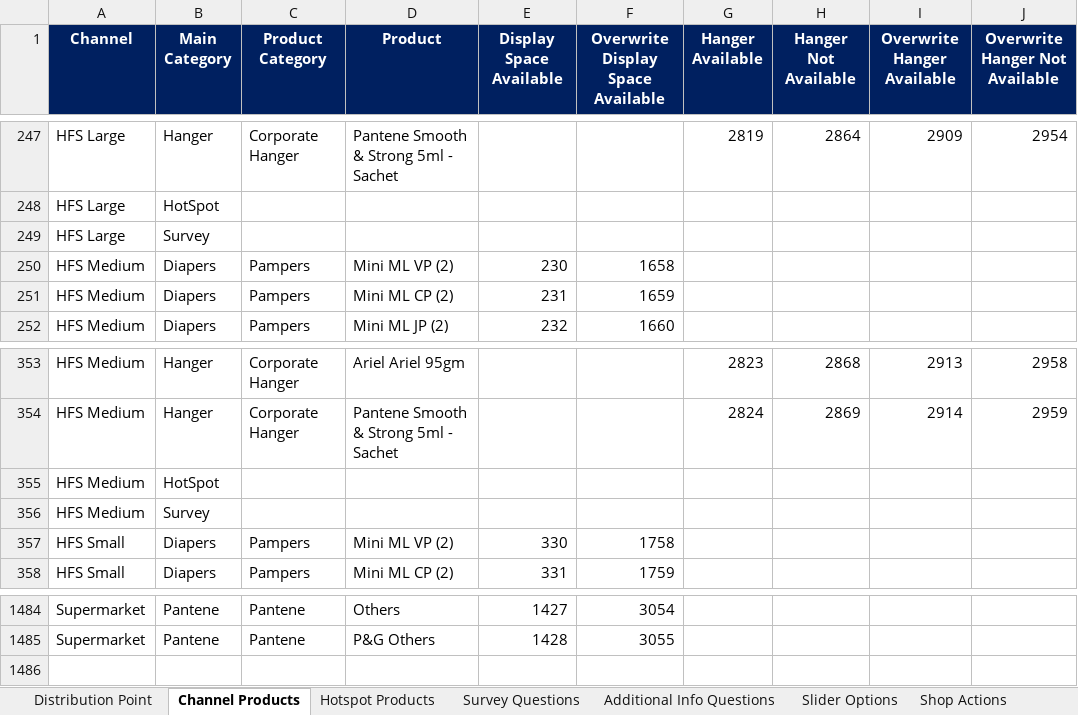
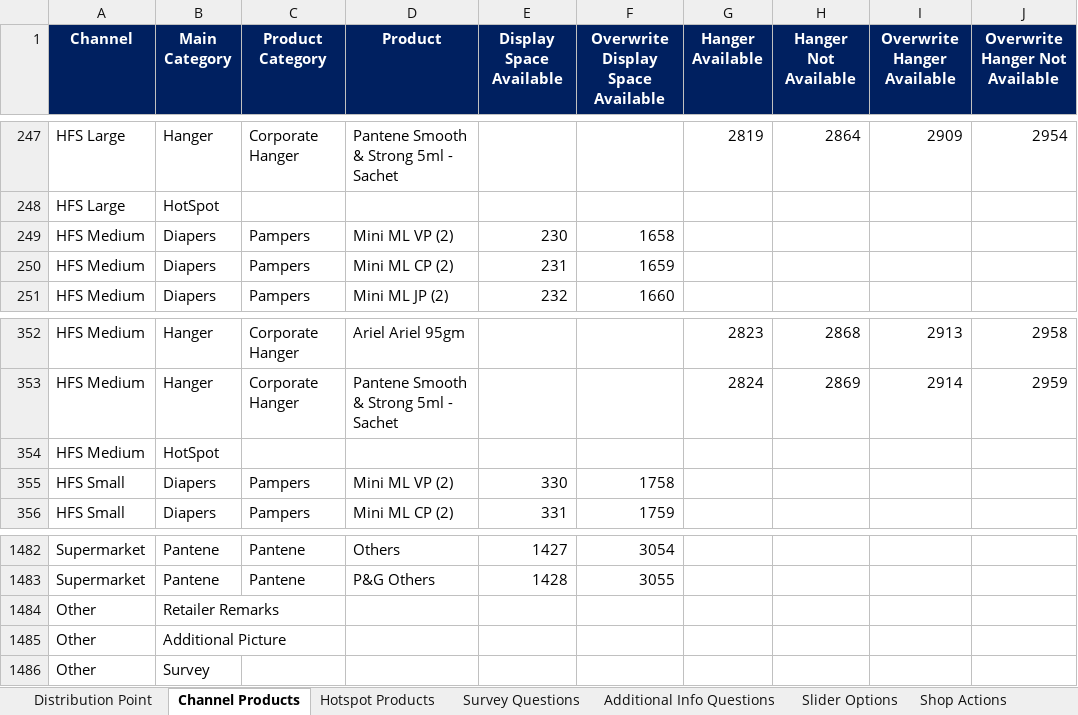
Before and after one commit to fahadshah868/PnG_Merchandising, an Excel workbook: PnG_Merchandising/PnG_Merchandising.xlsx, sheet Channel Products, drawn as a sheet; only a part is shown, gaps mark what is left out; values as stored, in another font and other column widths than the file's, no borders; removed rows and columns are numbered as before the commit, all else as after; the diff names each change by its address in the sheet, - before the commit and + after, or states it on an @@ line.

```diff
--- a/PnG_Merchandising/PnG_Merchandising.xlsx (sheet Channel Products)
+++ b/PnG_Merchandising/PnG_Merchandising.xlsx (sheet Channel Products)
-row 249: HFS Large | Survey
-row 356: HFS Medium | Survey
+row 1484: Other | Retailer Remarks
+row 1485: Other | Additional Picture
+row 1486: Other | Survey
```
Also changed, not shown: sheet Hotspot Products, sheet Slider Options, other sheet tabs, 53 other files.
